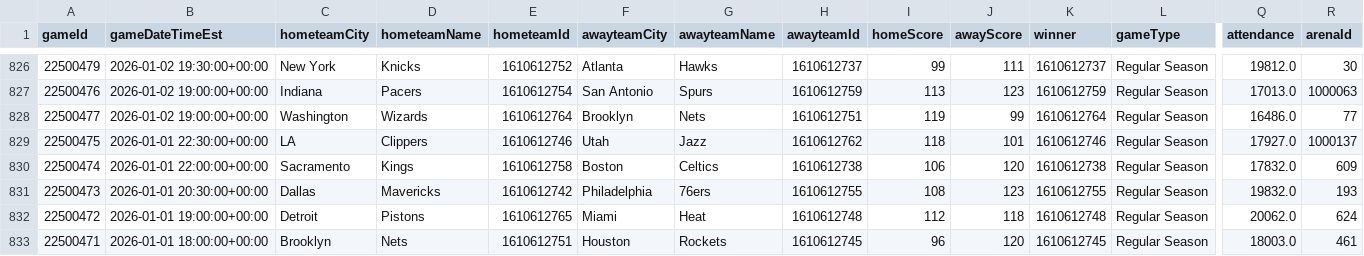
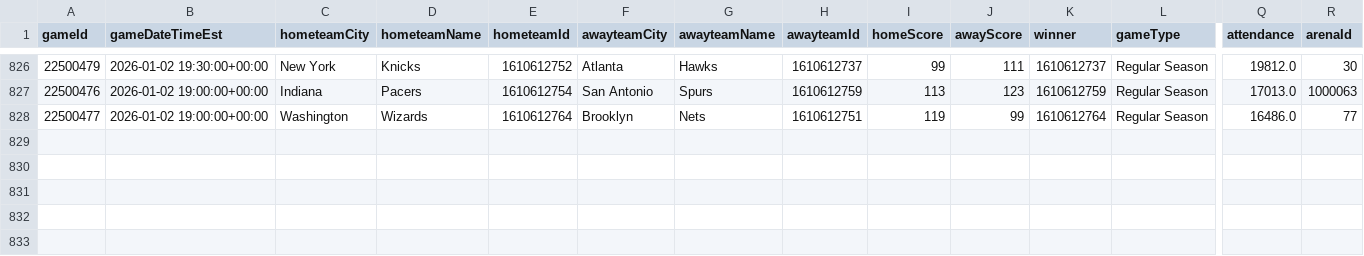
Before and after one commit to mina-p1/Open-Bet, a CSV file: backend/data/box_scores/Games.csv, drawn as a sheet; only a part is shown, gaps mark what is left out; rows hold the shown columns only; the diff names each change by its address in the sheet, - before the commit and + after, or states it on an @@ line.

```diff
--- a/backend/data/box_scores/Games.csv
+++ b/backend/data/box_scores/Games.csv
-row 829: 22500475 | 2026-01-01 22:30:00+00:00 | LA | Clippers | 1610612746 | Utah | Jazz | 1610612762 | 118 | 101 | 1610612746 | Regular Season | 17927.0 | 1000137
-row 830: 22500474 | 2026-01-01 22:00:00+00:00 | Sacramento | Kings | 1610612758 | Boston | Celtics | 1610612738 | 106 | 120 | 1610612738 | Regular Season | 17832.0 | 609
-row 831: 22500473 | 2026-01-01 20:30:00+00:00 | Dallas | Mavericks | 1610612742 | Philadelphia | 76ers | 1610612755 | 108 | 123 | 1610612755 | Regular Season | 19832.0 | 193
-row 832: 22500472 | 2026-01-01 19:00:00+00:00 | Detroit | Pistons | 1610612765 | Miami | Heat | 1610612748 | 112 | 118 | 1610612748 | Regular Season | 20062.0 | 624
-row 833: 22500471 | 2026-01-01 18:00:00+00:00 | Brooklyn | Nets | 1610612751 | Houston | Rockets | 1610612745 | 96 | 120 | 1610612745 | Regular Season | 18003.0 | 461
```
Also changed, not shown: backend/data/box_scores/TeamStatistics.csv, 3 other files.
